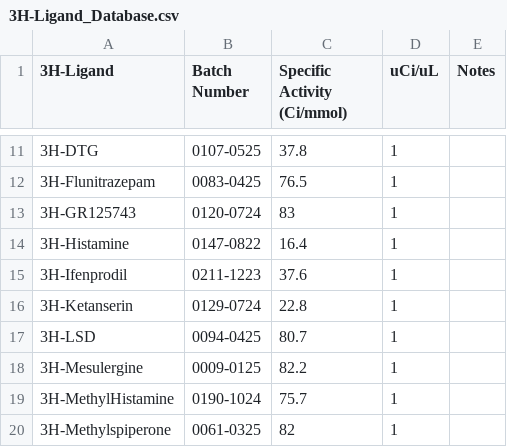
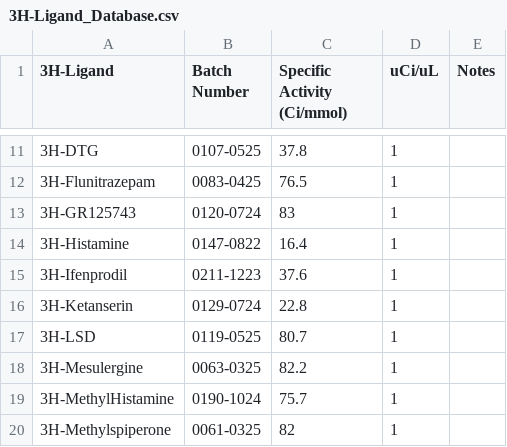
Before and after one commit to Talia-Albert1/PDSP, a CSV file: Python_Scripts/3H_Binding/data_files/3H-Ligand_Database.csv, drawn as a sheet; only a part is shown, gaps mark what is left out.

Commit message:
New LSD and Mesulergine

```diff
--- a/Python_Scripts/3H_Binding/data_files/3H-Ligand_Database.csv
+++ b/Python_Scripts/3H_Binding/data_files/3H-Ligand_Database.csv
@@ -16,4 +16,4 @@
 3H-Ketanserin,0129-0724,22.8,1,
-3H-LSD,0094-0425,80.7,1,
-3H-Mesulergine,0009-0125,82.2,1,
+3H-LSD,0119-0525,80.7,1,
+3H-Mesulergine,0063-0325,82.2,1,
 3H-MethylHistamine,0190-1024,75.7,1,
```
